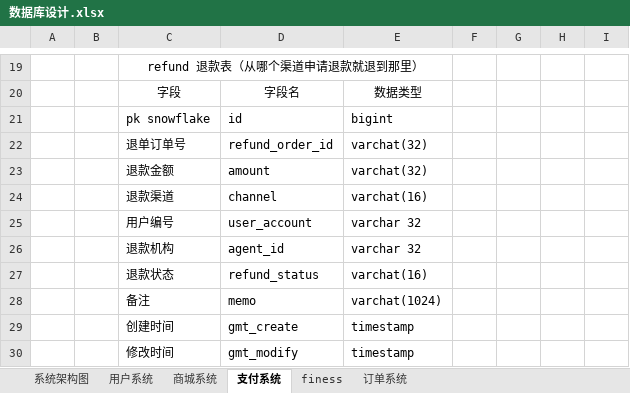
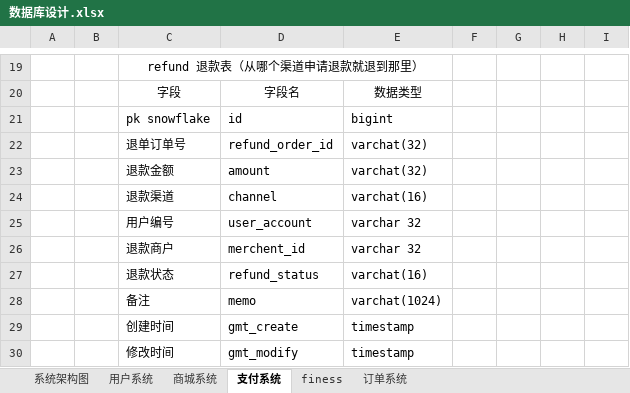
Before and after one commit to micezhao/fit-eat, an Excel workbook: document/数据库设计/数据库设计.xlsx, sheet 支付系统, drawn as a sheet; only a part is shown, gaps mark what is left out; values as stored, in another font and other column widths than the file's, no borders; removed rows and columns are numbered as before the commit, all else as after; the diff names each change by its address in the sheet, - before the commit and + after, or states it on an @@ line.

```diff
--- a/document/数据库设计/数据库设计.xlsx (sheet 支付系统)
+++ b/document/数据库设计/数据库设计.xlsx (sheet 支付系统)
-row 26:  |  | 退款机构 | agent_id | varchar 32
+row 26:  |  | 退款商户 | merchent_id | varchar 32
```
Also changed, not shown: sheet 订单系统.
